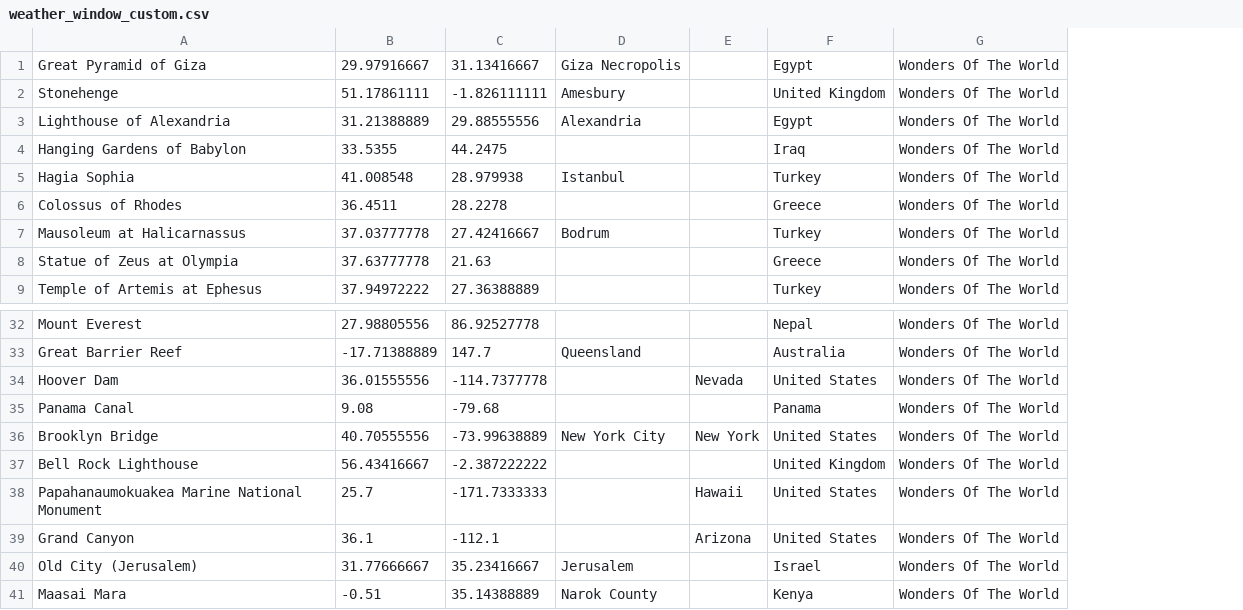
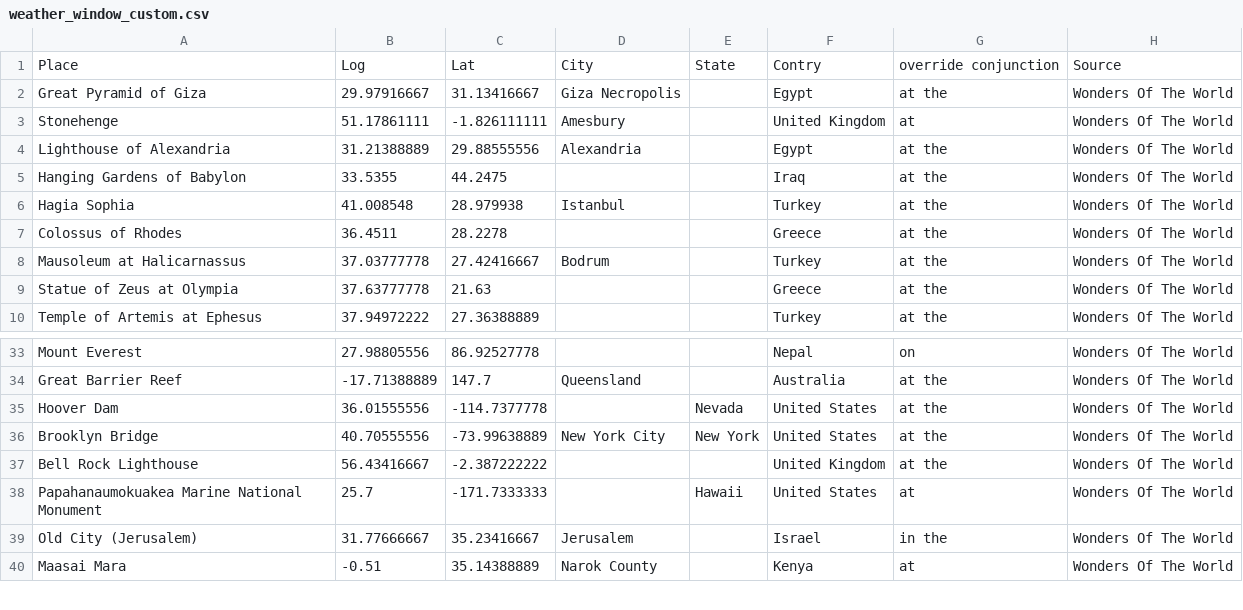
Before and after one commit to lando2319/WeatherWindow, a CSV file: data/weather_window_custom.csv, drawn as a sheet; only a part is shown, gaps mark what is left out; removed rows and columns are numbered as before the commit, all else as after; the diff names each change by its address in the sheet, - before the commit and + after, or states it on an @@ line.

Commit message:
adds two new styles, adds concept of conjunctionOverride to handle proper phrasing of special places, 'clear weather AT THE Notre Dame Church' instead of 'in', add header row to special places and skips header row on for-loop

```diff
--- a/data/weather_window_custom.csv
+++ b/data/weather_window_custom.csv
+column G, rows 2-10: at the | at | at the | at the | at the | at the | at the | at the | at the; rows 33-40: on | at the | at the | at the | at the | at | in the | at
+row 1: Place | Log | Lat | City | State | Contry | override conjunction | Source
-row 35: Panama Canal | 9.08 | -79.68 |  |  | Panama | Wonders Of The World
-row 39: Grand Canyon | 36.1 | -112.1 |  | Arizona | United States | Wonders Of The World
```
Also changed, not shown: 4 other files.
